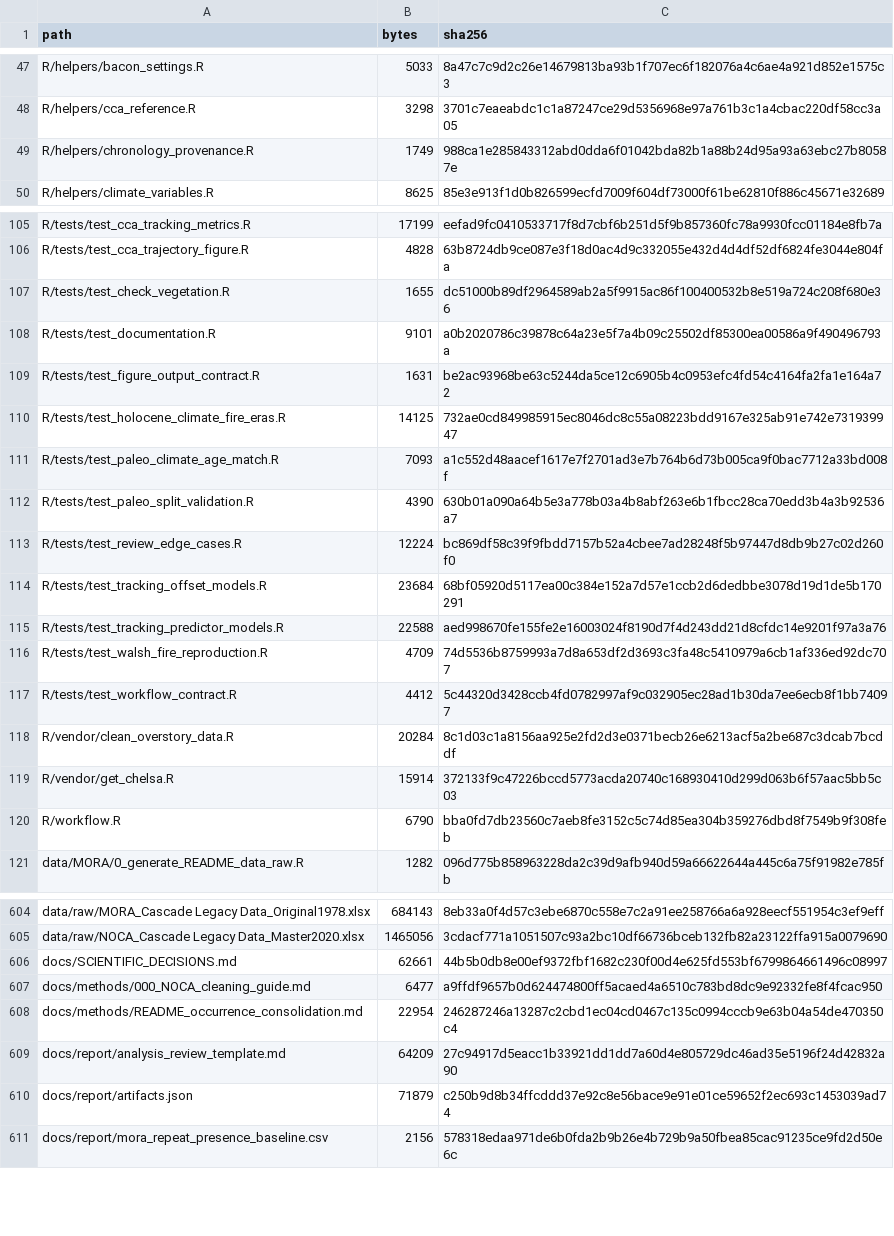
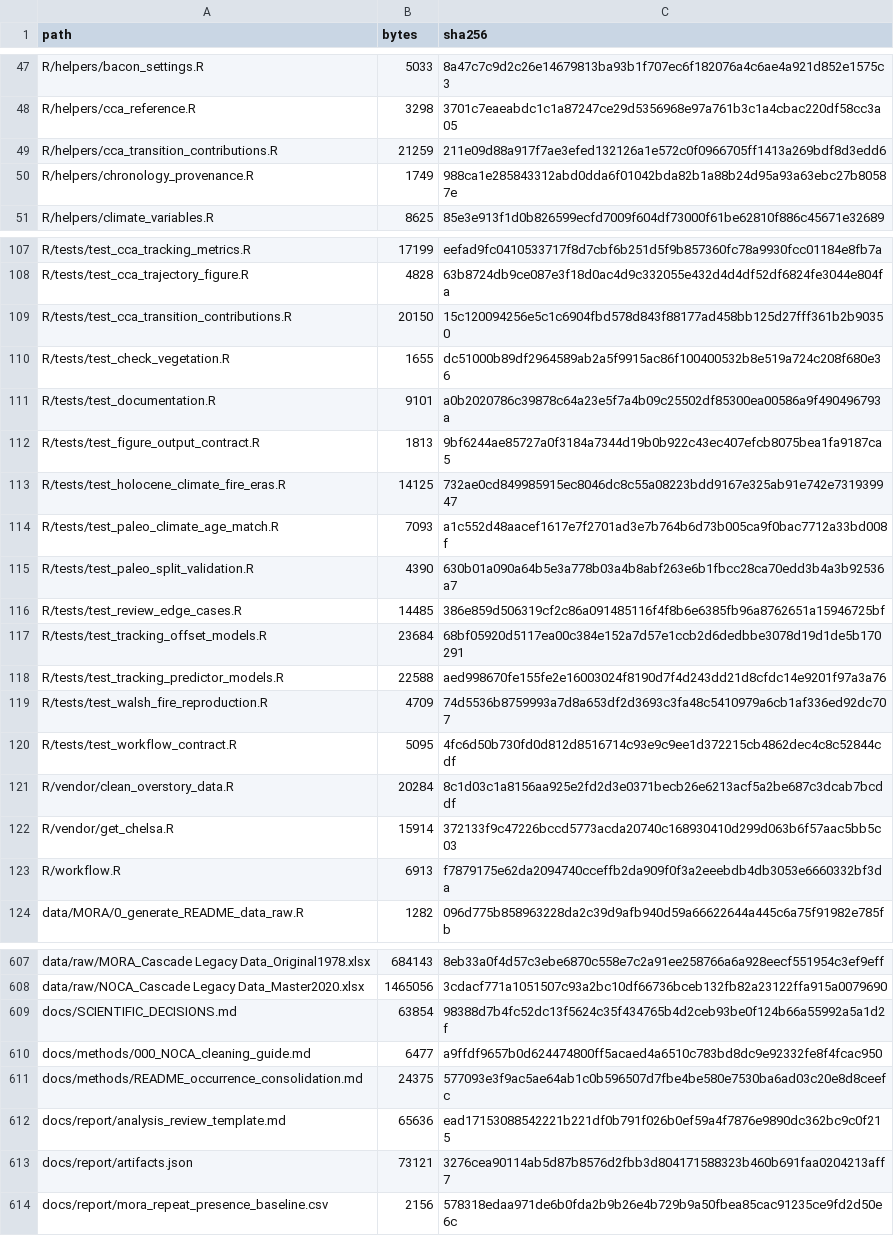
Before and after one commit to billurbektas/PaleoACES, a CSV file: docs/assets/analysis/inputs.csv, drawn as a sheet; only a part is shown, gaps mark what is left out; the diff covers the shown part only.

```diff
--- a/docs/assets/analysis/inputs.csv
+++ b/docs/assets/analysis/inputs.csv
@@ -48,2 +48,3 @@ R/helpers/bacon_settings.R,5033,8a47c7c9d2c26e14679813ba93b1f707ec6f182076a4c6ae
 R/helpers/cca_reference.R,3298,3701c7eaeabdc1c1a87247ce29d5356968e97a761b3c1a4cbac220df58cc3a05
+R/helpers/cca_transition_contributions.R,21259,211e09d88a917f7ae3efed132126a1e572c0f0966705ff1413a269bdf8d3edd6
 R/helpers/chronology_provenance.R,1749,988ca1e285843312abd0dda6f01042bda82b1a88b24d95a93a63ebc27b80587e
@@ -106,5 +108,6 @@ R/tests/test_cca_tracking_metrics.R,17199,eefad9fc0410533717f8d7cbf6b251d5f9b857
 R/tests/test_cca_trajectory_figure.R,4828,63b8724db9ce087e3f18d0ac4d9c332055e432d4d4df52df6824fe3044e804fa
+R/tests/test_cca_transition_contributions.R,20150,15c120094256e5c1c6904fbd578d843f88177ad458bb125d27fff361b2b90350
 R/tests/test_check_vegetation.R,1655,dc51000b89df2964589ab2a5f9915ac86f100400532b8e519a724c208f680e36
 R/tests/test_documentation.R,9101,a0b2020786c39878c64a23e5f7a4b09c25502df85300ea00586a9f490496793a
-R/tests/test_figure_output_contract.R,1631,be2ac93968be63c5244da5ce12c6905b4c0953efc4fd54c4164fa2fa1e164a72
+R/tests/test_figure_output_contract.R,1813,9bf6244ae85727a0f3184a7344d19b0b922c43ec407efcb8075bea1fa9187ca5
 R/tests/test_holocene_climate_fire_eras.R,14125,732ae0cd849985915ec8046dc8c55a08223bdd9167e325ab91e742e731939947
@@ -112,3 +115,3 @@ R/tests/test_paleo_climate_age_match.R,7093,a1c552d48aacef1617e7f2701ad3e7b764b6
 R/tests/test_paleo_split_validation.R,4390,630b01a090a64b5e3a778b03a4b8abf263e6b1fbcc28ca70edd3b4a3b92536a7
-R/tests/test_review_edge_cases.R,12224,bc869df58c39f9fbdd7157b52a4cbee7ad28248f5b97447d8db9b27c02d260f0
+R/tests/test_review_edge_cases.R,14485,386e859d506319cf2c86a091485116f4f8b6e6385fb96a8762651a15946725bf
 R/tests/test_tracking_offset_models.R,23684,68bf05920d5117ea00c384e152a7d57e1ccb2d6dedbbe3078d19d1de5b170291
@@ -116,6 +119,6 @@ R/tests/test_tracking_predictor_models.R,22588,aed998670fe155fe2e16003024f8190d7
 R/tests/test_walsh_fire_reproduction.R,4709,74d5536b8759993a7d8a653df2d3693c3fa48c5410979a6cb1af336ed92dc707
-R/tests/test_workflow_contract.R,4412,5c44320d3428ccb4fd0782997af9c032905ec28ad1b30da7ee6ecb8f1bb74097
+R/tests/test_workflow_contract.R,5095,4fc6d50b730fd0d812d8516714c93e9c9ee1d372215cb4862dec4c8c52844cdf
 R/vendor/clean_overstory_data.R,20284,8c1d03c1a8156aa925e2fd2d3e0371becb26e6213acf5a2be687c3dcab7bcddf
 R/vendor/get_chelsa.R,15914,372133f9c47226bccd5773acda20740c168930410d299d063b6f57aac5bb5c03
-R/workflow.R,6790,bba0fd7db23560c7aeb8fe3152c5c74d85ea304b359276dbd8f7549b9f308feb
+R/workflow.R,6913,f7879175e62da2094740cceffb2da909f0f3a2eeebdb4db3053e6660332bf3da
 data/MORA/0_generate_README_data_raw.R,1282,096d775b858963228da2c39d9afb940d59a66622644a445c6a75f91982e785fb
@@ -605,7 +608,7 @@ data/raw/MORA_Cascade Legacy Data_Original1978.xlsx,684143,8eb33a0f4d57c3ebe6870
 data/raw/NOCA_Cascade Legacy Data_Master2020.xlsx,1465056,3cdacf771a1051507c93a2bc10df66736bceb132fb82a23122ffa915a0079690
-docs/SCIENTIFIC_DECISIONS.md,62661,44b5b0db8e00ef9372fbf1682c230f00d4e625fd553bf6799864661496c08997
+docs/SCIENTIFIC_DECISIONS.md,63854,98388d7b4fc52dc13f5624c35f434765b4d2ceb93be0f124b66a55992a5a1d2f
 docs/methods/000_NOCA_cleaning_guide.md,6477,a9ffdf9657b0d624474800ff5acaed4a6510c783bd8dc9e92332fe8f4fcac950
-docs/methods/README_occurrence_consolidation.md,22954,246287246a13287c2cbd1ec04cd0467c135c0994cccb9e63b04a54de470350c4
-docs/report/analysis_review_template.md,64209,27c94917d5eacc1b33921dd1dd7a60d4e805729dc46ad35e5196f24d42832a90
-docs/report/artifacts.json,71879,c250b9d8b34ffcddd37e92c8e56bace9e91e01ce59652f2ec693c1453039ad74
+docs/methods/README_occurrence_consolidation.md,24375,577093e3f9ac5ae64ab1c0b596507d7fbe4be580e7530ba6ad03c20e8d8ceefc
+docs/report/analysis_review_template.md,65636,ead17153088542221b221df0b791f026b0ef59a4f7876e9890dc362bc9c0f215
+docs/report/artifacts.json,73121,3276cea90114ab5d87b8576d2fbb3d804171588323b460b691faa0204213aff7
 docs/report/mora_repeat_presence_baseline.csv,2156,578318edaa971de6b0fda2b9b26e4b729b9a50fbea85cac91235ce9fd2d50e6c
```
Also changed, not shown: 1 added row and 4 edited cells elsewhere in this file, docs/assets/analysis/artifacts.csv, docs/assets/analysis/results.csv, 23 other files.
